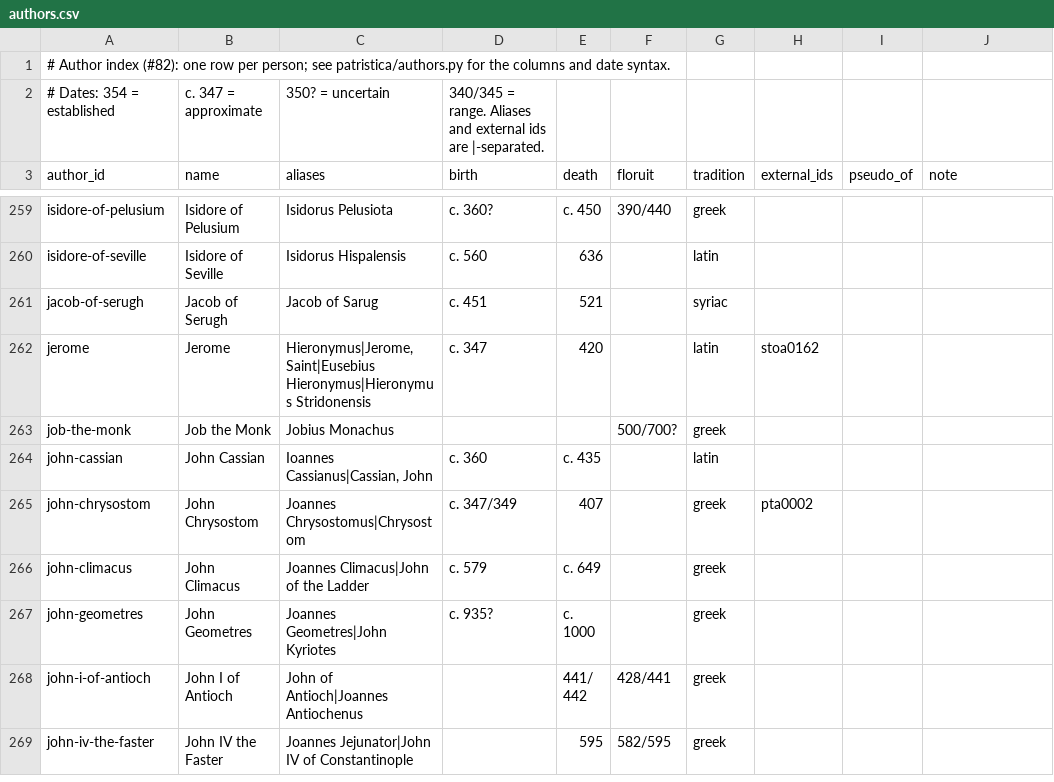
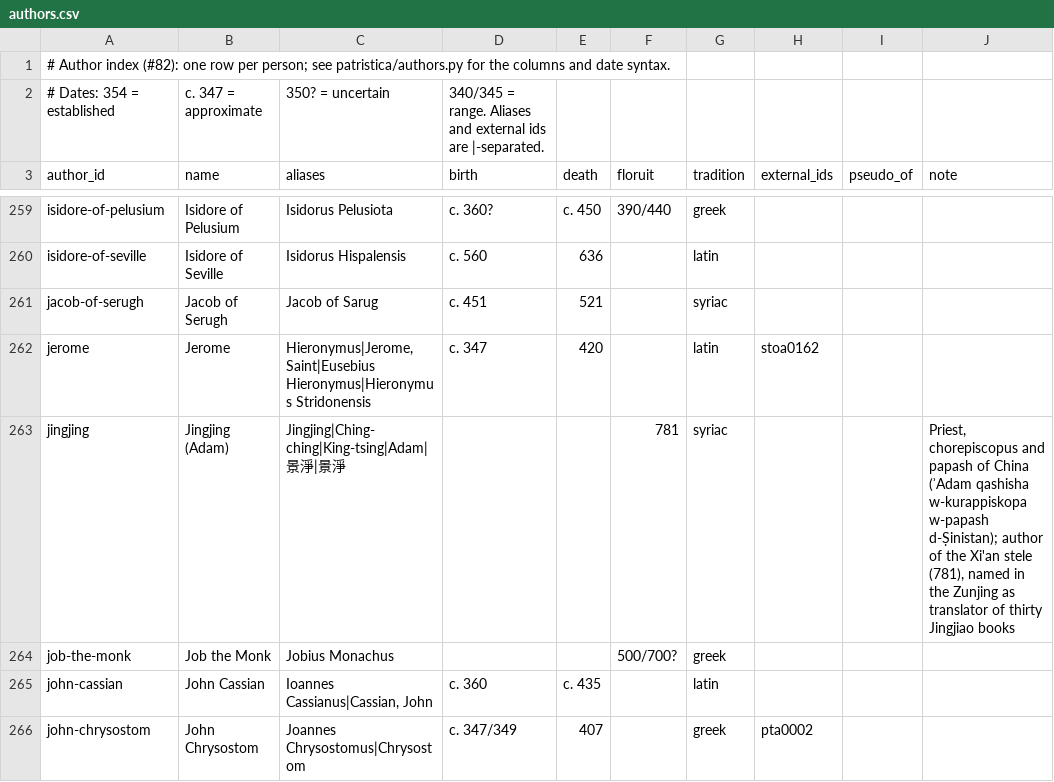
Before and after one commit to jaspax/patristica, a CSV file: patristica/data/authors.csv, drawn as a sheet; only a part is shown, gaps mark what is left out; the shorter side is filled out with more unchanged rows; the diff names each change by its address in the sheet, - before the commit and + after, or states it on an @@ line.

```diff
--- a/patristica/data/authors.csv
+++ b/patristica/data/authors.csv
+row 263: jingjing | Jingjing (Adam) | Jingjing|Ching-ching|King-tsing|Adam|景淨|㬌淨 |  |  | 781 | syriac |  |  | Priest, chorepiscopus and papash of China (ʾAdam qashisha w-kurappiskopa w-papash d-Ṣinistan); author of the Xi'an stele (781), named in the Zunjing as translator of thirty Jingjiao books
```
Also changed, not shown: 18 other files.
